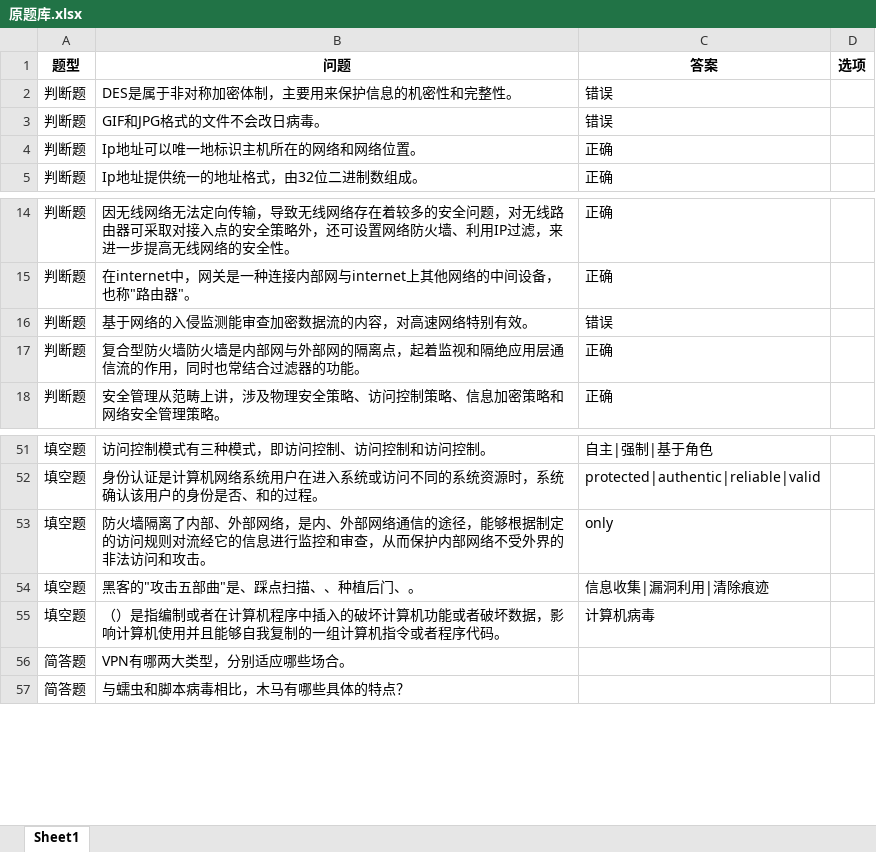
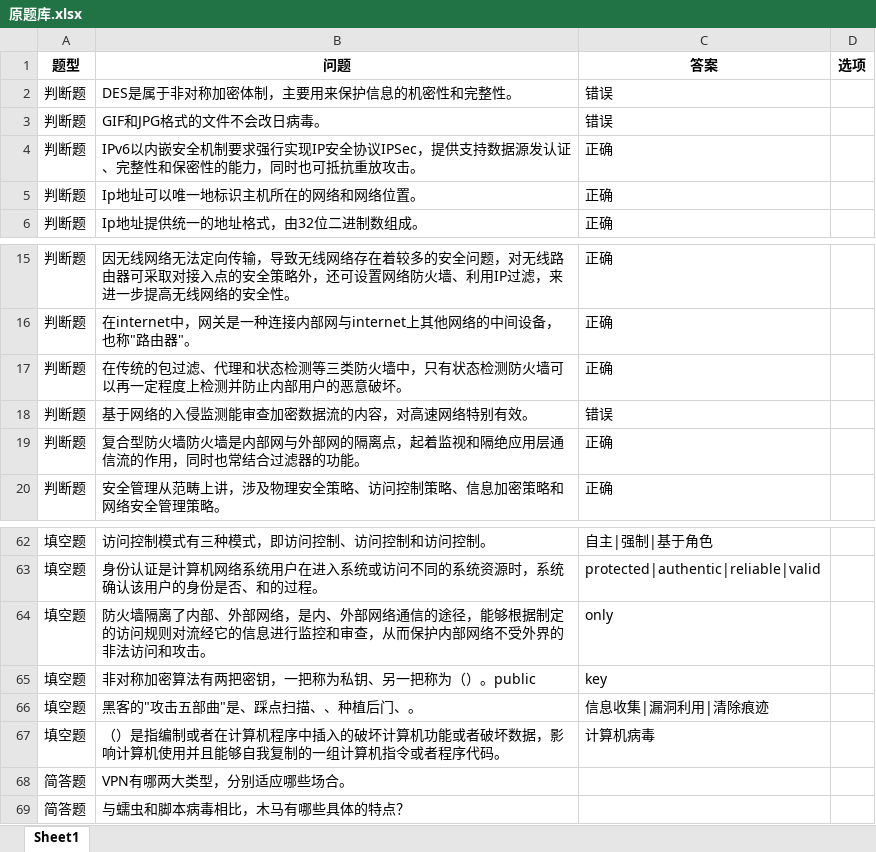
Before and after one commit to 2511285965/24-25-2-IT-Exam-Resources, an Excel workbook: 网络安全技术/原题库.xlsx, sheet Sheet1, drawn as a sheet; only a part is shown, gaps mark what is left out; values as stored, in another font and other column widths than the file's, no borders; the diff covers the shown part only; the diff names each change by its address in the sheet, - before the commit and + after, or states it on an @@ line.

```diff
--- a/网络安全技术/原题库.xlsx (sheet Sheet1)
+++ b/网络安全技术/原题库.xlsx (sheet Sheet1)
+row 4: 判断题 | IPv6以内嵌安全机制要求强行实现IP安全协议IPSec，提供支持数据源发认证、完整性和保密性的能力，同时也可抵抗重放攻击。 | 正确
+row 17: 判断题 | 在传统的包过滤、代理和状态检测等三类防火墙中，只有状态检测防火墙可以再一定程度上检测并防止内部用户的恶意破坏。 | 正确
+row 65: 填空题 | 非对称加密算法有两把密钥，一把称为私钥、另一把称为（）。public | key
```
Also changed, not shown: 31 added rows elsewhere in this sheet, 智能信息检索/智能信息检索题库.xlsx, 6 other files.
